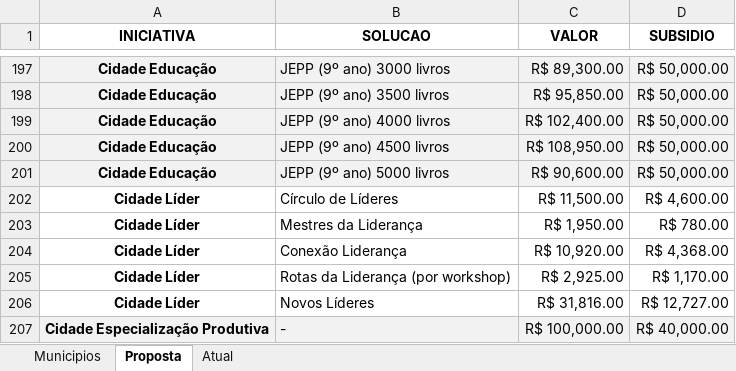
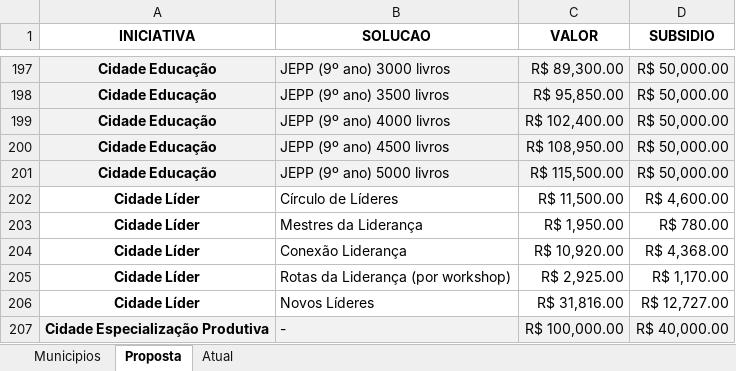
Before and after one commit to PPUANE/simulador_ambiente, an Excel workbook: dados_simulador.xlsx, sheet Proposta, drawn as a sheet; only a part is shown, gaps mark what is left out; values as stored, in another font and other column widths than the file's, no borders; the diff covers the shown part only; the diff names each change by its address in the sheet, - before the commit and + after, or states it on an @@ line.

Commit message:
Atualização de valores

```diff
--- a/dados_simulador.xlsx (sheet Proposta)
+++ b/dados_simulador.xlsx (sheet Proposta)
-C201 (VALOR): R$ 90,600.00
+C201 (VALOR): R$ 115,500.00
```
Also changed, not shown: 32 edited cells elsewhere in this sheet.
